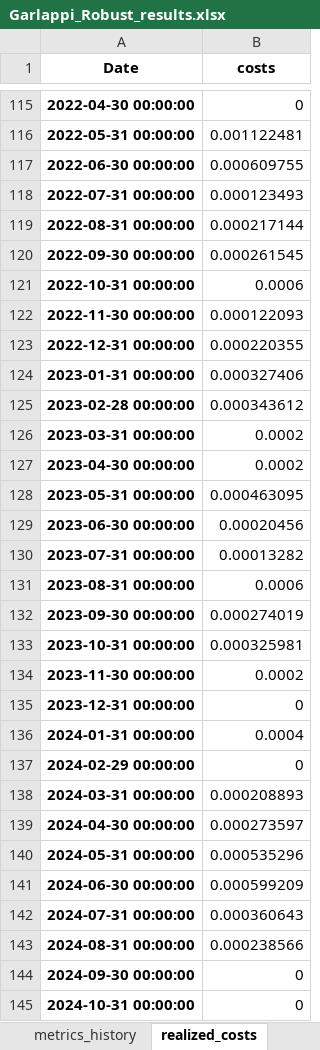
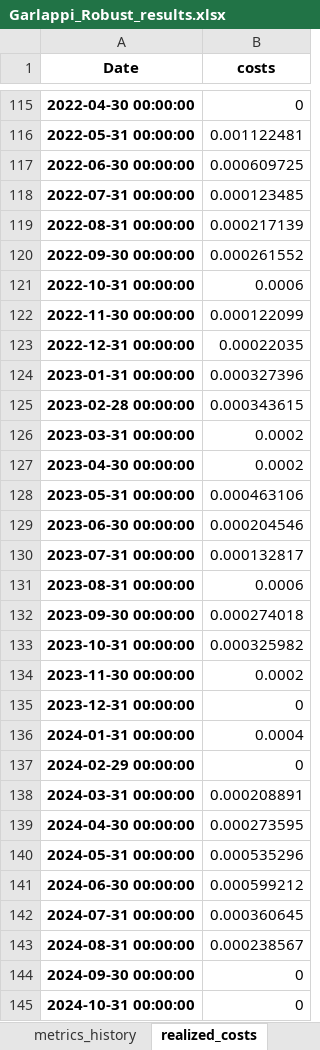
Before and after one commit to Codes-Dennis-Jung/Portfolio_Optimization, an Excel workbook: Output_Backtest/Garlappi_Robust_results.xlsx, sheet realized_costs, drawn as a sheet; only a part is shown, gaps mark what is left out; values as stored, in another font and other column widths than the file's, no borders; the diff covers the shown part only; the diff names each change by its address in the sheet, - before the commit and + after, or states it on an @@ line.

```diff
--- a/Output_Backtest/Garlappi_Robust_results.xlsx (sheet realized_costs)
+++ b/Output_Backtest/Garlappi_Robust_results.xlsx (sheet realized_costs)
-B117 (costs): 0.000609755
+B117 (costs): 0.000609725
-B118 (costs): 0.000123493
+B118 (costs): 0.000123485
-B119 (costs): 0.000217144
+B119 (costs): 0.000217139
-B120 (costs): 0.000261545
+B120 (costs): 0.000261552
-B122 (costs): 0.000122093
+B122 (costs): 0.000122099
-B123 (costs): 0.000220355
+B123 (costs): 0.00022035
-B124 (costs): 0.000327406
+B124 (costs): 0.000327396
-B125 (costs): 0.000343612
+B125 (costs): 0.000343615
-B128 (costs): 0.000463095
+B128 (costs): 0.000463106
-B129 (costs): 0.00020456
+B129 (costs): 0.000204546
-B130 (costs): 0.00013282
+B130 (costs): 0.000132817
-B132 (costs): 0.000274019
+B132 (costs): 0.000274018
-B133 (costs): 0.000325981
+B133 (costs): 0.000325982
-B138 (costs): 0.000208893
+B138 (costs): 0.000208891
-B139 (costs): 0.000273597
+B139 (costs): 0.000273595
-B141 (costs): 0.000599209
+B141 (costs): 0.000599212
-B142 (costs): 0.000360643
+B142 (costs): 0.000360645
-B143 (costs): 0.000238566
+B143 (costs): 0.000238567
```
Also changed, not shown: 22 edited cells elsewhere in this sheet, sheet weights, sheet metrics_history, sheet returns, sheet backtest_metrics, Output_Backtest/Hierarchical_Risk_Parity_results.xlsx, Output_Backtest/Maximum_Diversification_results.xlsx, 34 other files.
